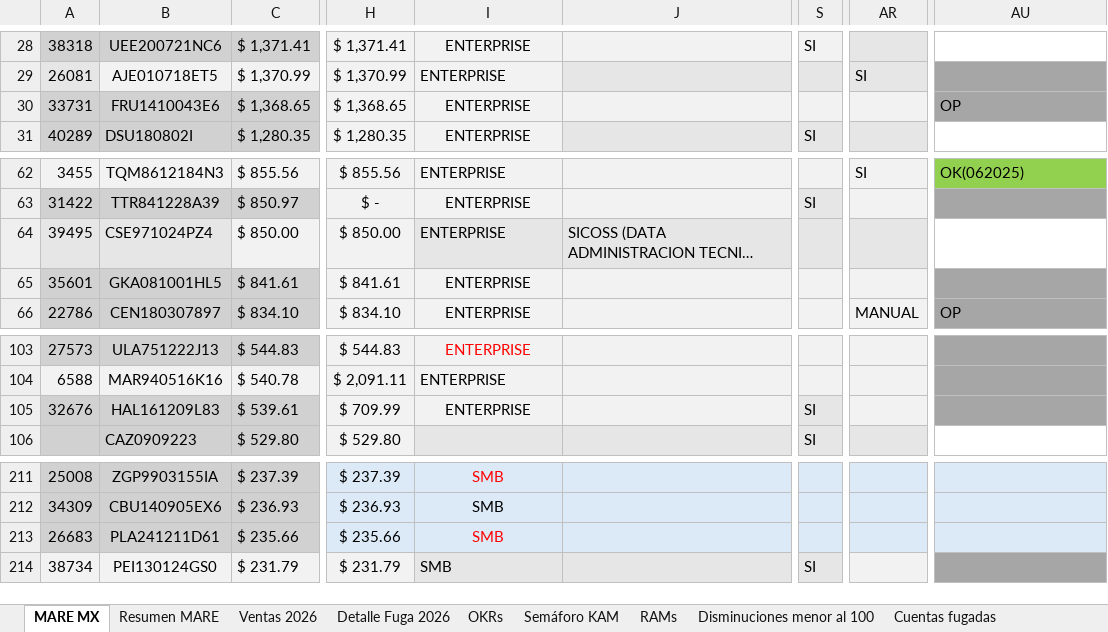
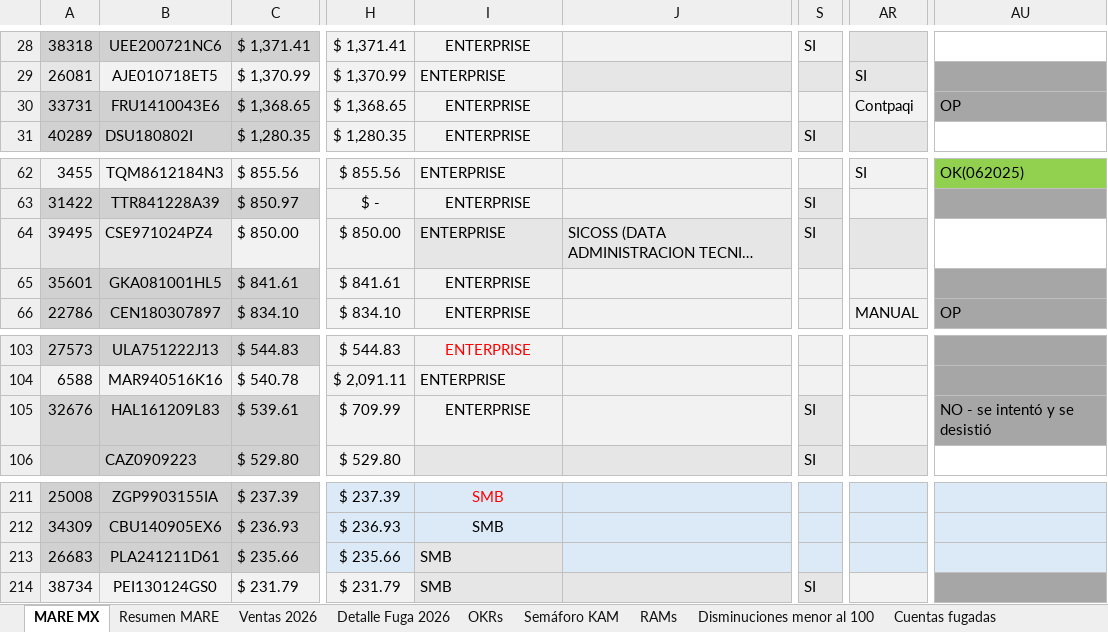
Before and after one commit to fdurancontreras4-ui/monitor-cartera-mx, an Excel workbook: cartera.xlsx, sheet MARE MX, drawn as a sheet; only a part is shown, gaps mark what is left out; long unchanged cells end in …; values as stored, in another font and other column widths than the file's, no borders; conditional formats not drawn; the diff covers the shown part only; the diff names each change by its address in the sheet, - before the commit and + after, or states it on an @@ line.

```diff
--- a/cartera.xlsx (sheet MARE MX)
+++ b/cartera.xlsx (sheet MARE MX)
-AR30: (empty)
+AR30: Contpaqi
-S64: (empty)
+S64: SI
-AU105: (empty)
+AU105: NO - se intentó y se desistió
@@ I213 alignment: center → left, text colour: #FF0000 → black @@
```
Also changed, not shown: 1 added row, 15 edited cells and cell formats elsewhere in this sheet, sheet Ventas 2026, sheet Resumen MARE, formulas that keep their value, hidden cells.
